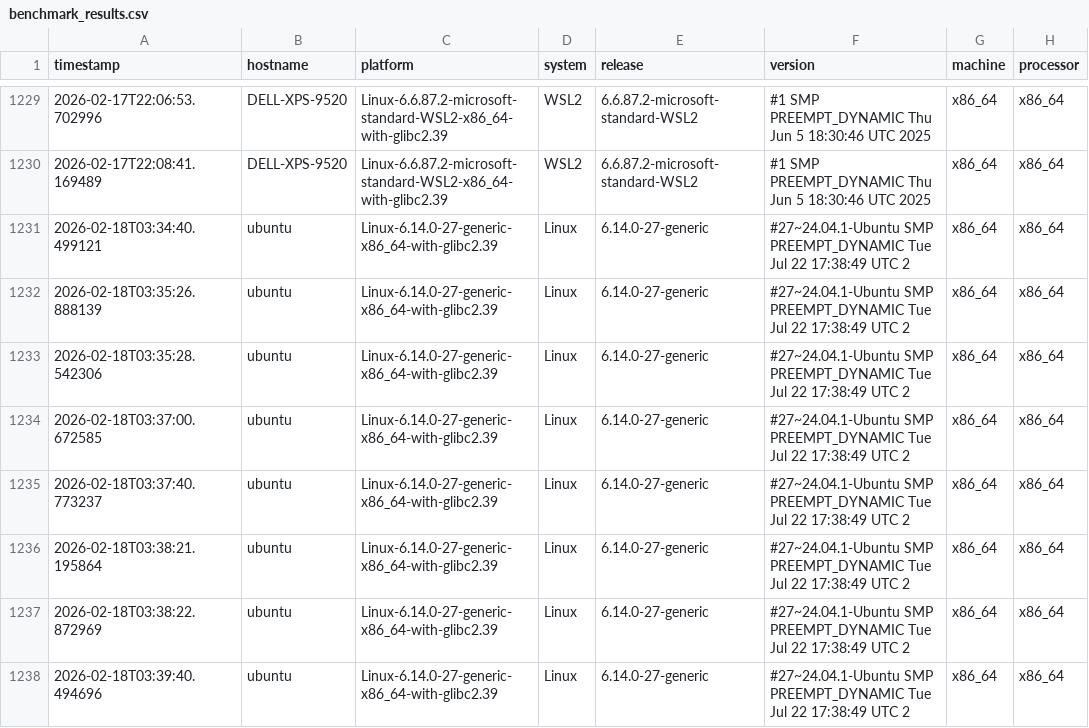
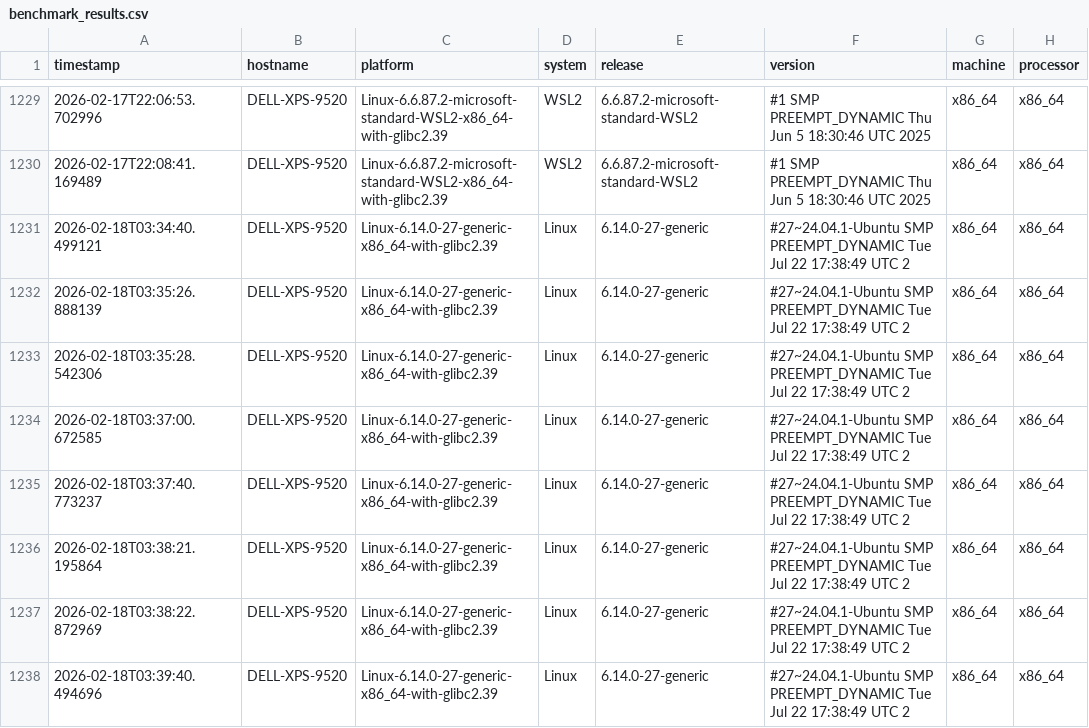
Before and after one commit to lcabrp/data_proc_benchmark, a CSV file: data/benchmark_results.csv, drawn as a sheet; only a part is shown, gaps mark what is left out; the diff names each change by its address in the sheet, - before the commit and + after, or states it on an @@ line.

Commit message:
Updated host name.

```diff
--- a/data/benchmark_results.csv
+++ b/data/benchmark_results.csv
-B1231:B1238 (hostname): ubuntu
+B1231:B1238 (hostname): DELL-XPS-9520
```
